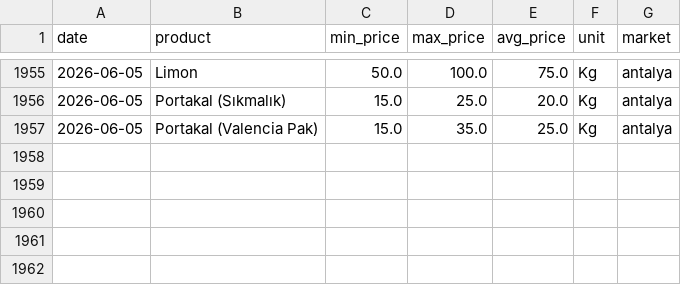
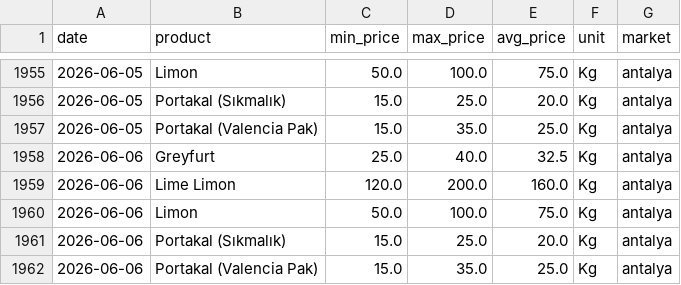
Before and after one commit to susarlar/orangepricecalculatorquantic, a CSV file: data/raw/antalya_hal_prices.csv, drawn as a sheet; only a part is shown, gaps mark what is left out.

```diff
--- a/data/raw/antalya_hal_prices.csv
+++ b/data/raw/antalya_hal_prices.csv
@@ -1957 +1957,6 @@ date,product,min_price,max_price,avg_price,unit,market
 2026-06-05,Portakal (Valencia Pak),15.0,35.0,25.0,Kg,antalya
+2026-06-06,Greyfurt,25.0,40.0,32.5,Kg,antalya
+2026-06-06,Lime Limon,120.0,200.0,160.0,Kg,antalya
+2026-06-06,Limon,50.0,100.0,75.0,Kg,antalya
+2026-06-06,Portakal (Sıkmalık),15.0,25.0,20.0,Kg,antalya
+2026-06-06,Portakal (Valencia Pak),15.0,35.0,25.0,Kg,antalya
```
Also changed, not shown: data/processed/farmer_features.csv, data/processed/refresh_log.csv, 12 other files.
